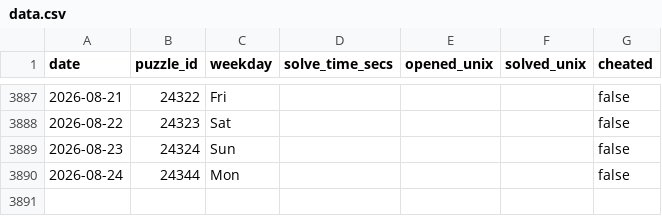
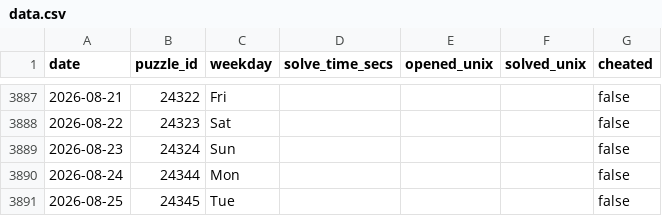
Before and after one commit to samleitermann/NYTCrosswordScraper, a CSV file: data.csv, drawn as a sheet; only a part is shown, gaps mark what is left out; the diff names each change by its address in the sheet, - before the commit and + after, or states it on an @@ line.

```diff
--- a/data.csv
+++ b/data.csv
+row 3891: 2026-08-25 | 24345 | Tue |  |  |  | false
```
Also changed, not shown: 2 other files.
